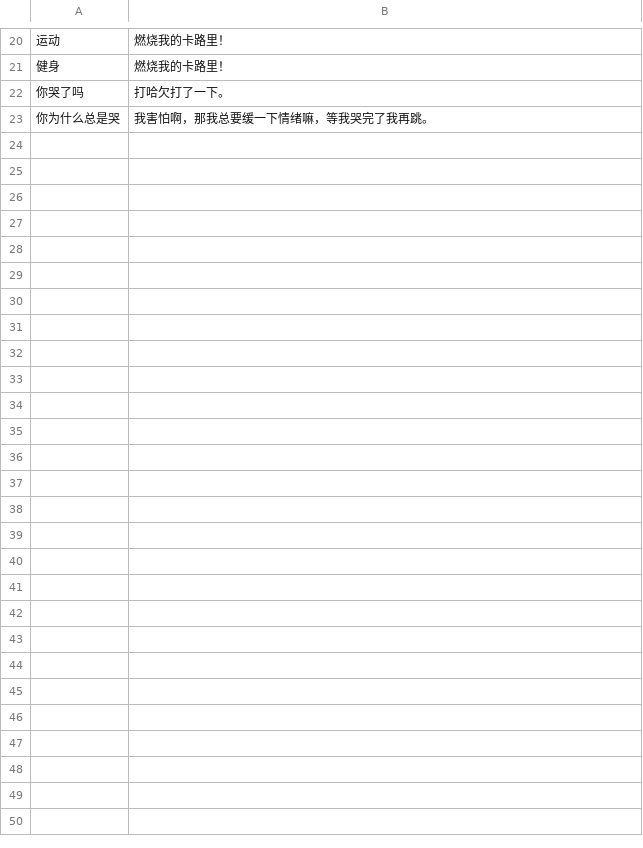
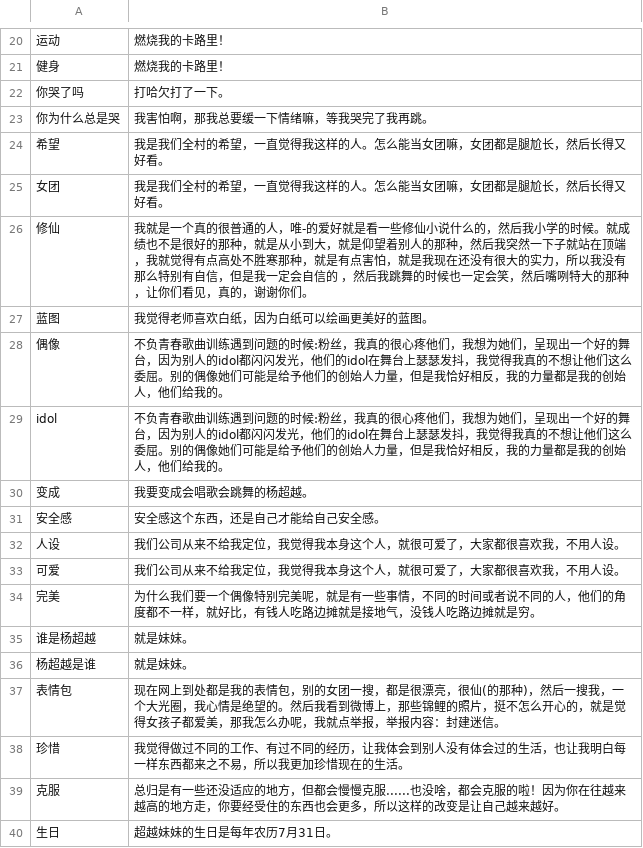
Before and after one commit to leeduckgo/wechat_robot_supported_blockchain, a CSV file: resources/text/words.csv, drawn as a sheet; only a part is shown, gaps mark what is left out; the diff names each change by its address in the sheet, - before the commit and + after, or states it on an @@ line.

Commit message:
feat[smart talk] add words and impl level

```diff
--- a/resources/text/words.csv
+++ b/resources/text/words.csv
+row 24: 希望 | 我是我们全村的希望，一直觉得我这样的人。怎么能当女团嘛，女团都是腿尬长，然后长得又好看。
+row 25: 女团 | 我是我们全村的希望，一直觉得我这样的人。怎么能当女团嘛，女团都是腿尬长，然后长得又好看。
+row 26: 修仙 | 我就是一个真的很普通的人，唯-的爱好就是看一些修仙小说什么的，然后我小学的时候。就成绩也不是很好的那种，就是从小到大，就是仰望着别人的那种，然后我突然一下子就站在顶端，我就觉得有点高处不胜寒那种，就是有点害怕，就是我现在还没有很大的实力，所以我没有那么特别有自信，但是我一定会自信的 ，然后我跳舞的时候也一定会笑，然后嘴咧特大的那种，让你们看见，真的，谢谢你们。
+row 27: 蓝图 | 我觉得老师喜欢白纸，因为白纸可以绘画更美好的蓝图。
+row 28: 偶像 | 不负青春歌曲训练遇到问题的时候:粉丝，我真的很心疼他们，我想为她们，呈现出一个好的舞台，因为别人的idol都闪闪发光，他们的idol在舞台上瑟瑟发抖，我觉得我真的不想让他们这么委屈。别的偶像她们可能是给予他们的创始人力量，但是我恰好相反，我的力量都是我的创始人，他们给我的。
+row 29: idol | 不负青春歌曲训练遇到问题的时候:粉丝，我真的很心疼他们，我想为她们，呈现出一个好的舞台，因为别人的idol都闪闪发光，他们的idol在舞台上瑟瑟发抖，我觉得我真的不想让他们这么委屈。别的偶像她们可能是给予他们的创始人力量，但是我恰好相反，我的力量都是我的创始人，他们给我的。
+row 30: 变成 | 我要变成会唱歌会跳舞的杨超越。
+row 31: 安全感 | 安全感这个东西，还是自己才能给自己安全感。
+row 32: 人设 | 我们公司从来不给我定位，我觉得我本身这个人，就很可爱了，大家都很喜欢我，不用人设。
+row 33: 可爱 | 我们公司从来不给我定位，我觉得我本身这个人，就很可爱了，大家都很喜欢我，不用人设。
+row 34: 完美 | 为什么我们要一个偶像特别完美呢，就是有一些事情，不同的时间或者说不同的人，他们的角度都不一样，就好比，有钱人吃路边摊就是接地气，没钱人吃路边摊就是穷。
+row 35: 谁是杨超越 | 就是妹妹。
+row 36: 杨超越是谁 | 就是妹妹。
+row 37: 表情包 | 现在网上到处都是我的表情包，别的女团一搜，都是很漂亮，很仙(的那种)，然后一搜我，一个大光圈，我心情是绝望的。然后我看到微博上，那些锦鲤的照片，挺不怎么开心的，就是觉得女孩子都爱美，那我怎么办呢，我就点举报，举报内容：封建迷信。
+row 38: 珍惜 | 我觉得做过不同的工作、有过不同的经历，让我体会到别人没有体会过的生活，也让我明白每一样东西都来之不易，所以我更加珍惜现在的生活。
+row 39: 克服 | 总归是有一些还没适应的地方，但都会慢慢克服......也没啥，都会克服的啦！因为你在往越来越高的地方走，你要经受住的东西也会更多，所以这样的改变是让自己越来越好。
+row 40: 生日 | 超越妹妹的生日是每年农历7月31日。
```
Also changed, not shown: 2 other files.
